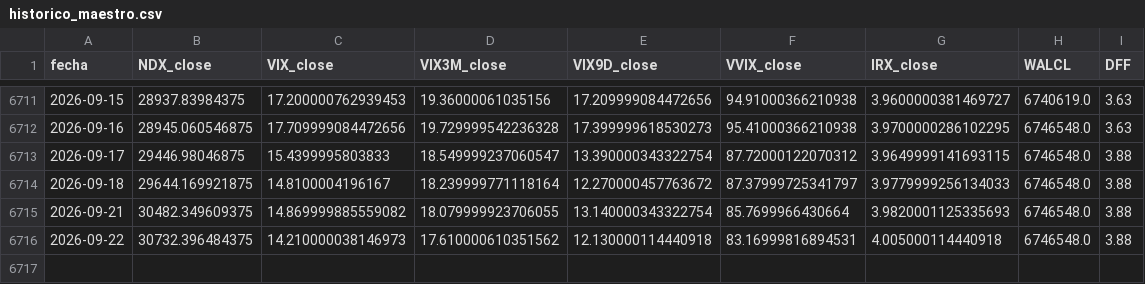
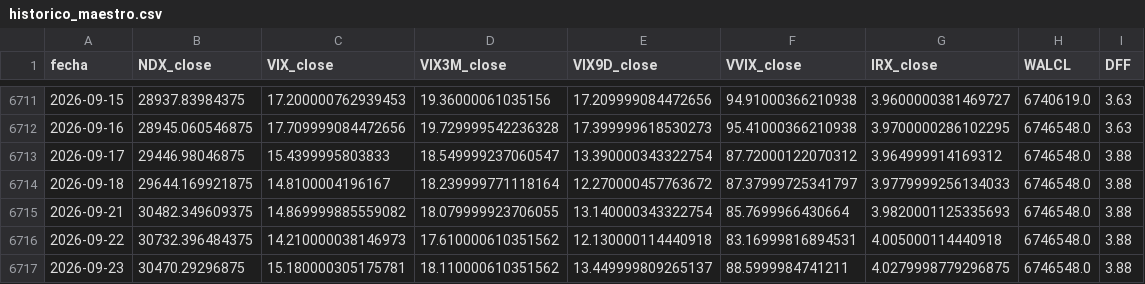
Before and after one commit to ManULoreN14/regimen-tilt-nq, a CSV file: historico_maestro.csv, drawn as a sheet; only a part is shown, gaps mark what is left out.

```diff
--- a/historico_maestro.csv
+++ b/historico_maestro.csv
@@ -6712,3 +6712,3 @@ fecha,NDX_close,VIX_close,VIX3M_close,VIX9D_close,VVIX_close,IRX_close,WALCL,DFF
 2026-09-16,28945.060546875,17.709999084472656,19.729999542236328,17.399999618530273,95.41000366210938,3.9700000286102295,6746548.0,3.63
-2026-09-17,29446.98046875,15.4399995803833,18.549999237060547,13.390000343322754,87.72000122070312,3.9649999141693115,6746548.0,3.88
+2026-09-17,29446.98046875,15.4399995803833,18.549999237060547,13.390000343322754,87.72000122070312,3.964999914169312,6746548.0,3.88
 2026-09-18,29644.169921875,14.8100004196167,18.239999771118164,12.270000457763672,87.37999725341797,3.9779999256134033,6746548.0,3.88
@@ -6716 +6716,2 @@ fecha,NDX_close,VIX_close,VIX3M_close,VIX9D_close,VVIX_close,IRX_close,WALCL,DFF
 2026-09-22,30732.396484375,14.210000038146973,17.610000610351562,12.130000114440918,83.16999816894531,4.005000114440918,6746548.0,3.88
+2026-09-23,30470.29296875,15.180000305175781,18.110000610351562,13.449999809265137,88.5999984741211,4.0279998779296875,6746548.0,3.88
```
Also changed, not shown: 2 other files.
